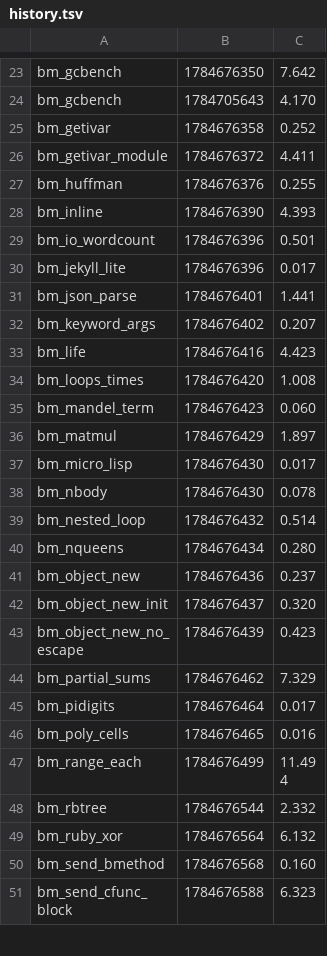
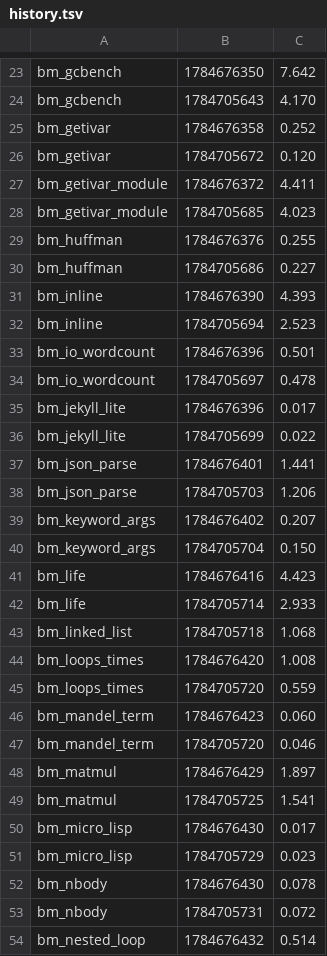
Before and after one commit to ryanseys/zeo, a TSV file: bench/history.tsv, drawn as a sheet; only a part is shown, gaps mark what is left out; the shorter side is filled out with more unchanged rows; the diff covers the shown part only; the diff names each change by its address in the sheet, - before the commit and + after, or states it on an @@ line.

```diff
--- a/bench/history.tsv
+++ b/bench/history.tsv
+row 26: bm_getivar | 1784705672 | 0.120
+row 28: bm_getivar_module | 1784705685 | 4.023
+row 30: bm_huffman | 1784705686 | 0.227
+row 32: bm_inline | 1784705694 | 2.523
+row 34: bm_io_wordcount | 1784705697 | 0.478
+row 36: bm_jekyll_lite | 1784705699 | 0.022
+row 38: bm_json_parse | 1784705703 | 1.206
+row 40: bm_keyword_args | 1784705704 | 0.150
+row 42: bm_life | 1784705714 | 2.933
+row 43: bm_linked_list | 1784705718 | 1.068
+row 45: bm_loops_times | 1784705720 | 0.559
+row 47: bm_mandel_term | 1784705720 | 0.046
+row 49: bm_matmul | 1784705725 | 1.541
+row 51: bm_micro_lisp | 1784705729 | 0.023
+row 53: bm_nbody | 1784705731 | 0.072
```
Also changed, not shown: 33 added rows elsewhere in this file, bench/baseline.tsv.
